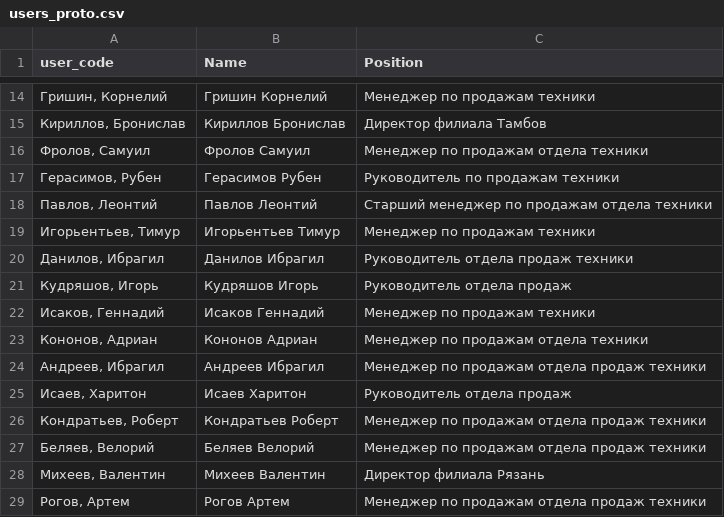
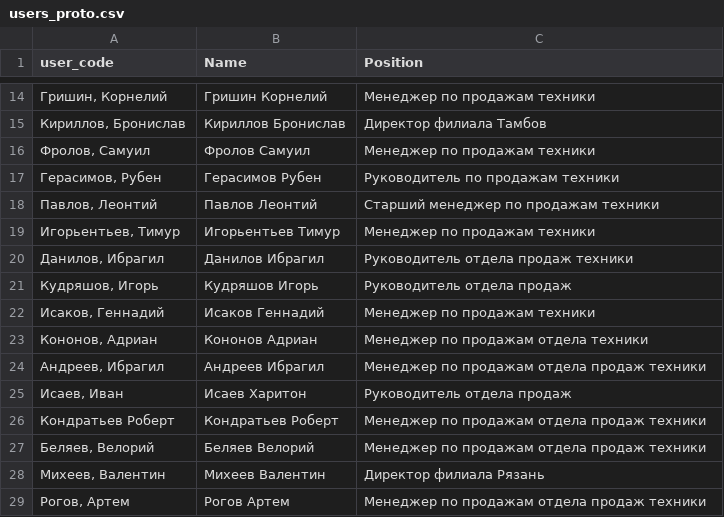
Before and after one commit to Zhenya1975/BM_demo, a CSV file: Data/users_proto.csv, drawn as a sheet; only a part is shown, gaps mark what is left out.

```diff
--- a/Data/users_proto.csv
+++ b/Data/users_proto.csv
@@ -15,5 +15,5 @@ user_code,Name,Position
 "Кириллов, Бронислав",Кириллов Бронислав,Директор филиала Тамбов
-"Фролов, Самуил",Фролов Самуил,Менеджер по продажам отдела техники
+"Фролов, Самуил",Фролов Самуил,Менеджер по продажам техники
 "Герасимов, Рубен",Герасимов Рубен,Руководитель по продажам техники
-"Павлов, Леонтий",Павлов Леонтий,Старший менеджер по продажам  отдела техники
+"Павлов, Леонтий",Павлов Леонтий,Старший менеджер по продажам техники
 "Игорьентьев, Тимур",Игорьентьев Тимур,Менеджер по продажам техники
@@ -24,4 +24,4 @@ user_code,Name,Position
 "Андреев, Ибрагил",Андреев Ибрагил,Менеджер по продажам отдела продаж техники
-"Исаев, Харитон",Исаев Харитон,Руководитель отдела продаж
-"Кондратьев, Роберт",Кондратьев Роберт,Менеджер по продажам отдела продаж техники
+"Исаев, Иван",Исаев Харитон,Руководитель отдела продаж
+"Кондратьев Роберт",Кондратьев Роберт,Менеджер по продажам отдела продаж техники
 "Беляев, Велорий",Беляев Велорий,Менеджер по продажам отдела продаж техники
```
Also changed, not shown: Data/companies_selected.csv, Data/users.csv, 4 other files.
